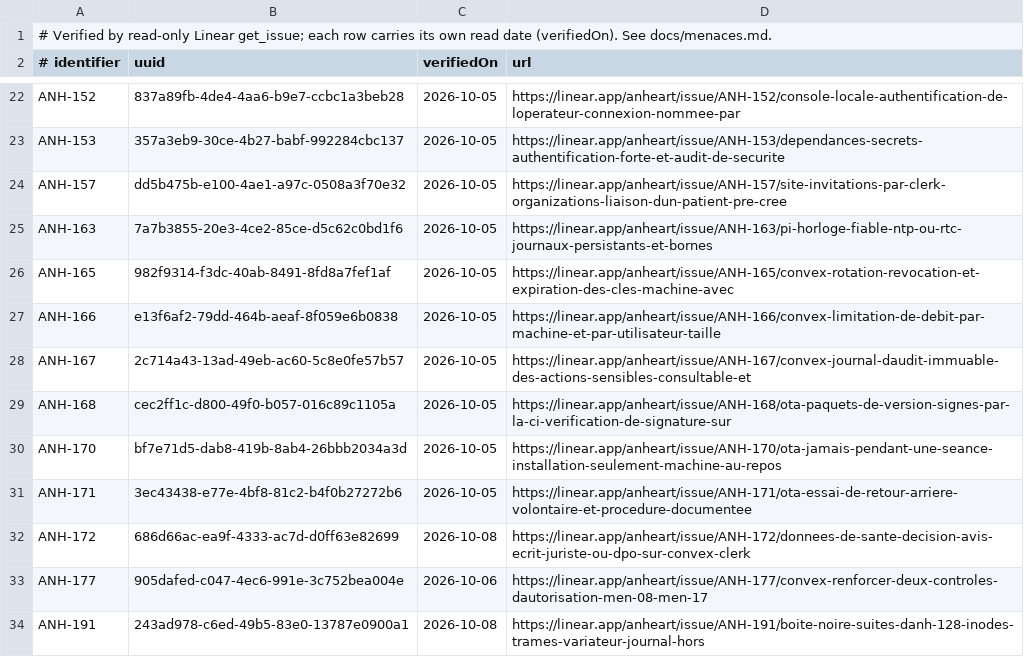
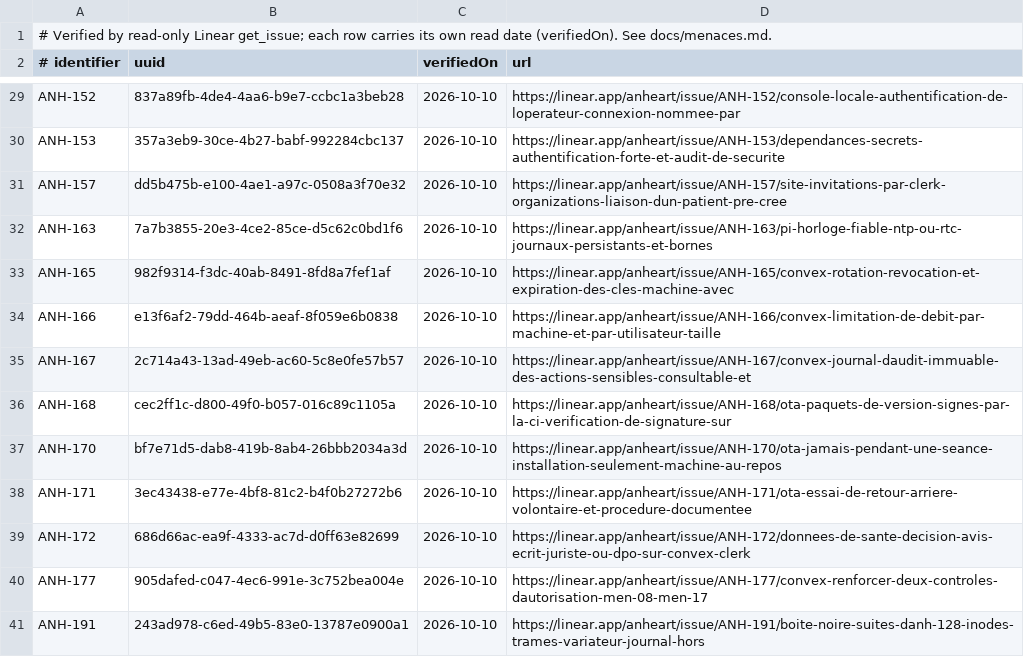
Before and after one commit to anheartpro-byte/Anheart, a TSV file: scripts/ci/men-linear-issues.tsv, drawn as a sheet; only a part is shown, gaps mark what is left out; addresses are those after the commit; the diff covers the shown part only; the diff names each change by its address in the sheet, - before the commit and + after, or states it on an @@ line.

```diff
--- a/scripts/ci/men-linear-issues.tsv
+++ b/scripts/ci/men-linear-issues.tsv
-C29:C38 (verifiedOn): 2026-10-05
+C29:C38 (verifiedOn): 2026-10-10
-C39 (verifiedOn): 2026-10-08
+C39 (verifiedOn): 2026-10-10
-C40 (verifiedOn): 2026-10-06
+C40 (verifiedOn): 2026-10-10
-C41 (verifiedOn): 2026-10-08
+C41 (verifiedOn): 2026-10-10
```
Also changed, not shown: 7 added rows and 19 edited cells elsewhere in this file, 2 other files.
